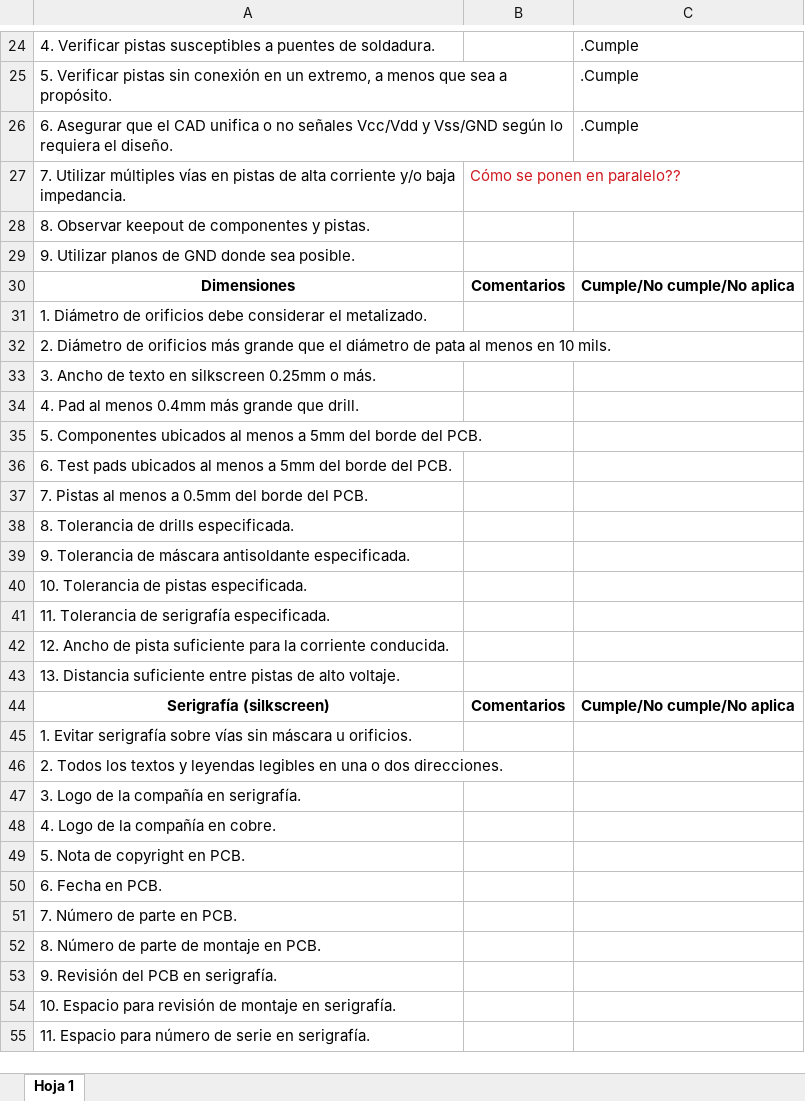
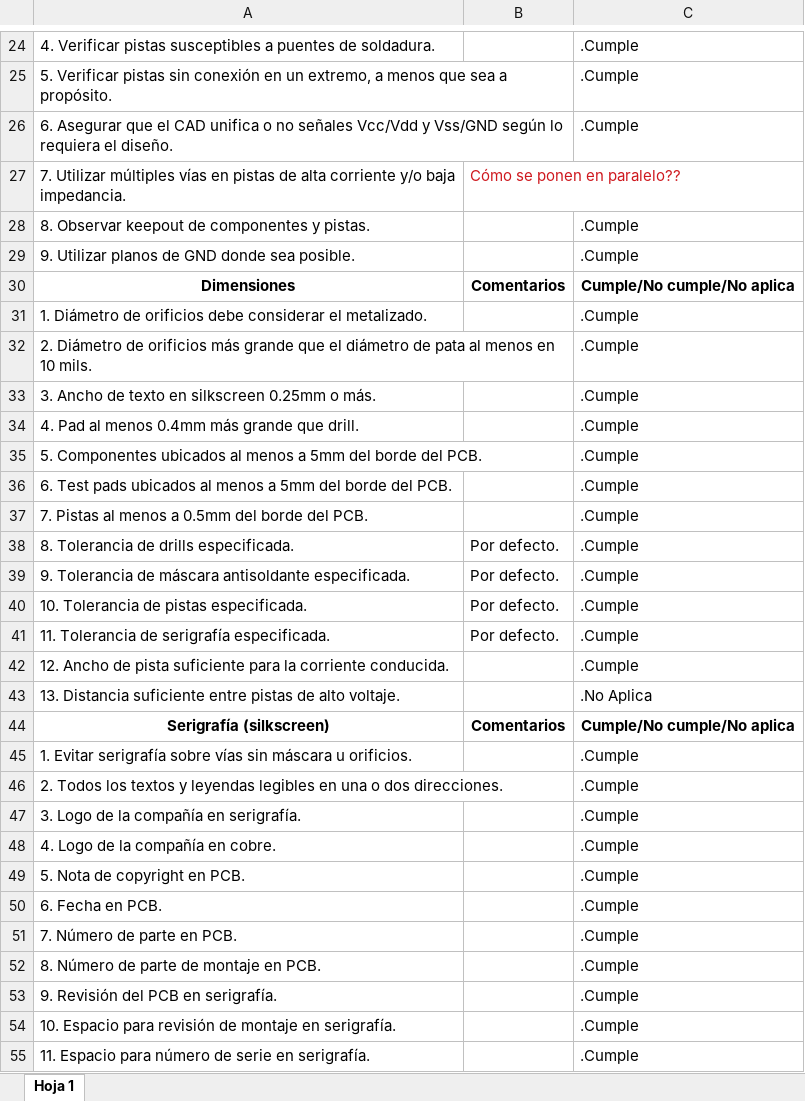
Before and after one commit to ealegremendoza/proyecto_4to, an Excel workbook: pcbs/pbase/PCB Layout Checklist_PBASE.xlsx, sheet Hoja 1, drawn as a sheet; only a part is shown, gaps mark what is left out; values as stored, in another font and other column widths than the file's, no borders; the diff covers the shown part only; the diff names each change by its address in the sheet, - before the commit and + after, or states it on an @@ line.

Commit message:
pbase pcb finalizado v1

```diff
--- a/pcbs/pbase/PCB Layout Checklist_PBASE.xlsx (sheet Hoja 1)
+++ b/pcbs/pbase/PCB Layout Checklist_PBASE.xlsx (sheet Hoja 1)
-C28:C29: (empty)
+C28:C29: .Cumple
-C31:C42: (empty)
+C31:C42: .Cumple
-B38:B41: (empty)
+B38:B41: Por defecto.
-C43: (empty)
+C43: .No Aplica
-C45:C55: (empty)
+C45:C55: .Cumple
```
Also changed, not shown: 22 edited cells and cell formats elsewhere in this sheet, 9 other files.
